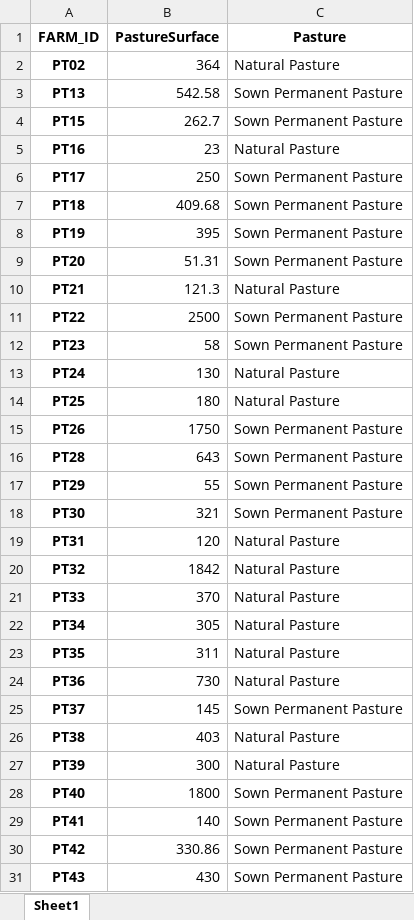
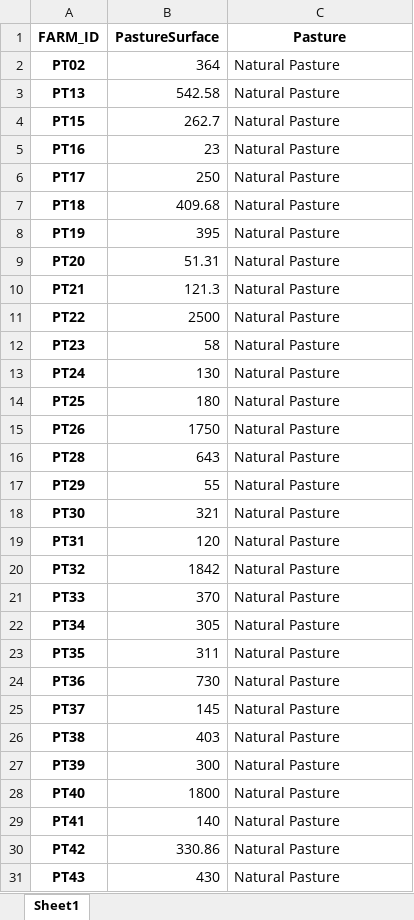
Before and after one commit to giacrava/thesis-sbp-abm, an Excel workbook: sbp-abm-survey/toy-abm/sbp-toy-abm/data/FarmsData.xlsx, sheet Sheet1, drawn as a sheet; values as stored, in another font and other column widths than the file's, no borders; the diff names each change by its address in the sheet, - before the commit and + after, or states it on an @@ line.

```diff
--- a/sbp-abm-survey/toy-abm/sbp-toy-abm/data/FarmsData.xlsx (sheet Sheet1)
+++ b/sbp-abm-survey/toy-abm/sbp-toy-abm/data/FarmsData.xlsx (sheet Sheet1)
-C3:C4 (Pasture): Sown Permanent Pasture
+C3:C4 (Pasture): Natural Pasture
-C6:C9 (Pasture): Sown Permanent Pasture
+C6:C9 (Pasture): Natural Pasture
-C11:C12 (Pasture): Sown Permanent Pasture
+C11:C12 (Pasture): Natural Pasture
-C15:C18 (Pasture): Sown Permanent Pasture
+C15:C18 (Pasture): Natural Pasture
-C25 (Pasture): Sown Permanent Pasture
+C25 (Pasture): Natural Pasture
-C28:C31 (Pasture): Sown Permanent Pasture
+C28:C31 (Pasture): Natural Pasture
```
Also changed, not shown: 14 other files.
